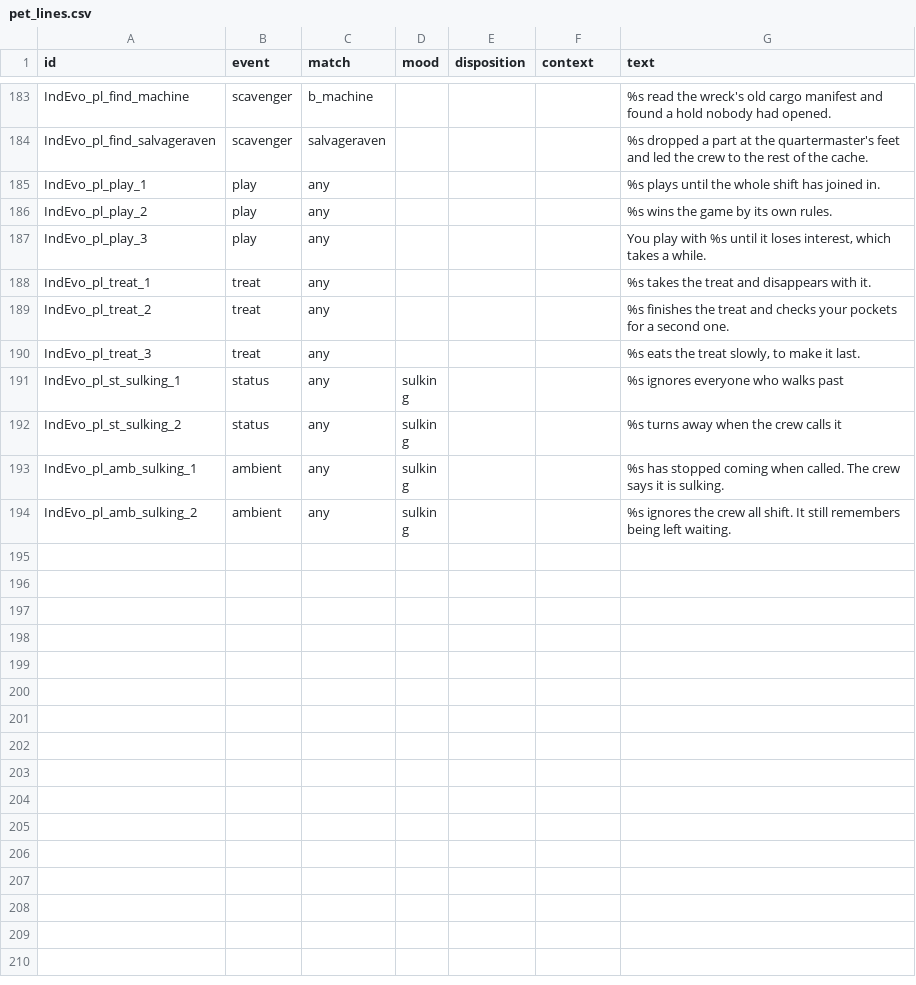
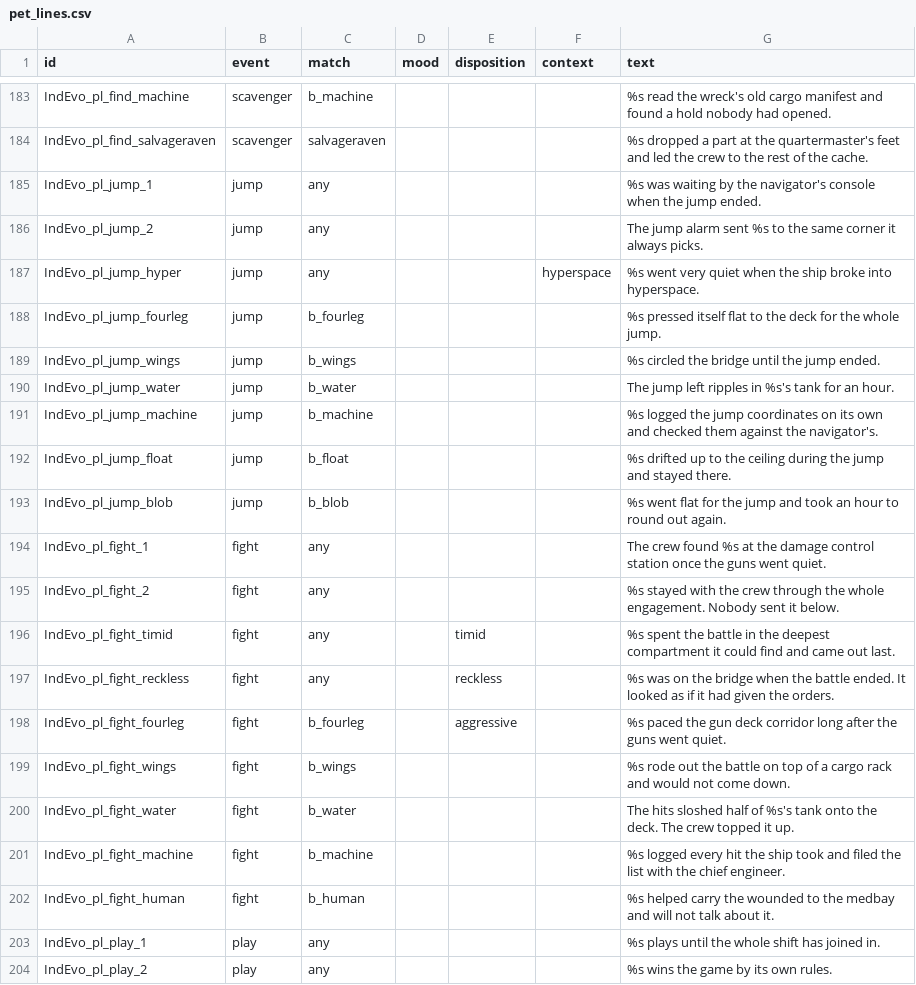
Before and after one commit to SirHartley/Industrial.Evolution, a CSV file: data/strings/pet_lines.csv, drawn as a sheet; only a part is shown, gaps mark what is left out; the shorter side is filled out with more unchanged rows.

```diff
--- a/data/strings/pet_lines.csv
+++ b/data/strings/pet_lines.csv
@@ -184,2 +184,20 @@ IndEvo_pl_find_machine,scavenger,b_machine,,,,%s read the wreck's old cargo mani
 IndEvo_pl_find_salvageraven,scavenger,salvageraven,,,,%s dropped a part at the quartermaster's feet and led the crew to the rest of the cache.
+IndEvo_pl_jump_1,jump,any,,,,%s was waiting by the navigator's console when the jump ended.
+IndEvo_pl_jump_2,jump,any,,,,The jump alarm sent %s to the same corner it always picks.
+IndEvo_pl_jump_hyper,jump,any,,,hyperspace,%s went very quiet when the ship broke into hyperspace.
+IndEvo_pl_jump_fourleg,jump,b_fourleg,,,,%s pressed itself flat to the deck for the whole jump.
+IndEvo_pl_jump_wings,jump,b_wings,,,,%s circled the bridge until the jump ended.
+IndEvo_pl_jump_water,jump,b_water,,,,The jump left ripples in %s's tank for an hour.
+IndEvo_pl_jump_machine,jump,b_machine,,,,%s logged the jump coordinates on its own and checked them against the navigator's.
+IndEvo_pl_jump_float,jump,b_float,,,,%s drifted up to the ceiling during the jump and stayed there.
+IndEvo_pl_jump_blob,jump,b_blob,,,,%s went flat for the jump and took an hour to round out again.
+IndEvo_pl_fight_1,fight,any,,,,The crew found %s at the damage control station once the guns went quiet.
+IndEvo_pl_fight_2,fight,any,,,,%s stayed with the crew through the whole engagement. Nobody sent it below.
+IndEvo_pl_fight_timid,fight,any,,timid,,%s spent the battle in the deepest compartment it could find and came out last.
+IndEvo_pl_fight_reckless,fight,any,,reckless,,%s was on the bridge when the battle ended. It looked as if it had given the orders.
+IndEvo_pl_fight_fourleg,fight,b_fourleg,,aggressive,,%s paced the gun deck corridor long after the guns went quiet.
+IndEvo_pl_fight_wings,fight,b_wings,,,,%s rode out the battle on top of a cargo rack and would not come down.
+IndEvo_pl_fight_water,fight,b_water,,,,The hits sloshed half of %s's tank onto the deck. The crew topped it up.
+IndEvo_pl_fight_machine,fight,b_machine,,,,%s logged every hit the ship took and filed the list with the chief engineer.
+IndEvo_pl_fight_human,fight,b_human,,,,%s helped carry the wounded to the medbay and will not talk about it.
 IndEvo_pl_play_1,play,any,,,,%s plays until the whole shift has joined in.
```
Also changed, not shown: 5 other files.
